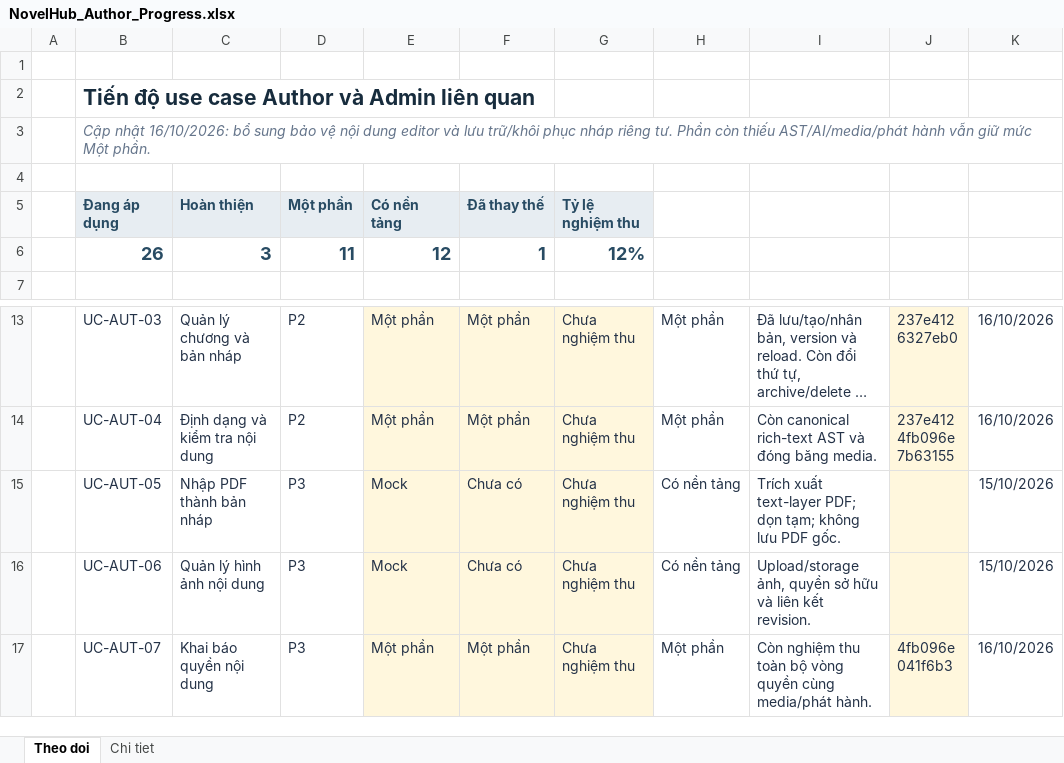
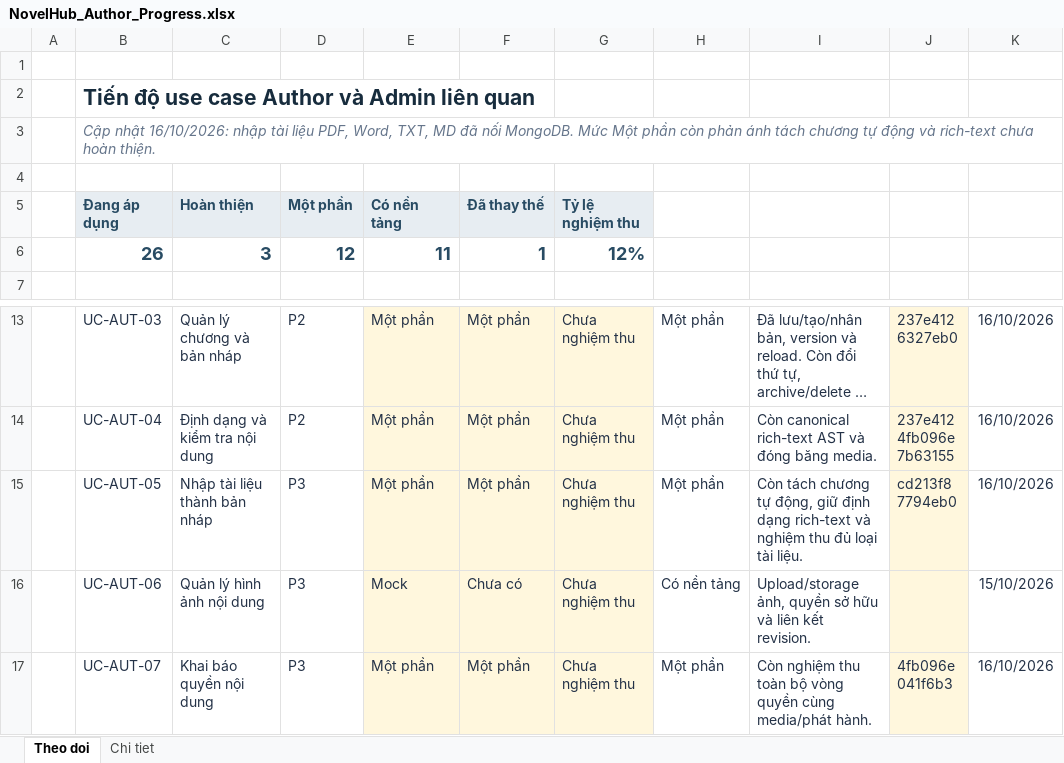
Before and after one commit to konfusee/novelhub, an Excel workbook: outputs/author-use-cases-01a13e25/NovelHub_Author_Progress.xlsx, sheet Theo doi, drawn as a sheet; only a part is shown, gaps mark what is left out; long unchanged cells end in …; values as stored, in another font and other column widths than the file's, no borders; conditional formats and table styles not drawn; ↵ is a line break in a cell; the diff names each change by its address in the sheet, - before the commit and + after, or states it on an @@ line.

```diff
--- a/outputs/author-use-cases-01a13e25/NovelHub_Author_Progress.xlsx (sheet Theo doi)
+++ b/outputs/author-use-cases-01a13e25/NovelHub_Author_Progress.xlsx (sheet Theo doi)
-B3 (Đang áp dụng): …nhật 16/10/2026: bổ sung bảo vệ nội dung editor và lưu trữ/khôi phục nháp riêng tư. Phần còn thiếu AST/AI/media/phát hành vẫn giữ mức Một phần.
+B3 (Đang áp dụng): …nhật 16/10/2026: nhập tài liệu PDF, Word, TXT, MD đã nối MongoDB. Mức Một phần còn phản ánh tách chương tự động và rich-text chưa hoàn thiện.
-D6 (Một phần): 11
+D6 (Một phần): 12
-E6 (Có nền tảng): 12
+E6 (Có nền tảng): 11
-C15 (Hoàn thiện): Nhập PDF thành bản nháp
+C15 (Hoàn thiện): Nhập tài liệu thành bản nháp
-E15 (Có nền tảng): Mock
+E15 (Có nền tảng): Một phần
-F15 (Đã thay thế): Chưa có
+F15 (Đã thay thế): Một phần
-H15: Có nền tảng
+H15: Một phần
-I15: Trích xuất text-layer PDF; dọn tạm; không lưu PDF gốc.
+I15: Còn tách chương tự động, giữ định dạng rich-text và nghiệm thu đủ loại tài liệu.
-J15: (empty)
+J15: cd213f8 ↵ 7794eb0
-K15: 15/10/2026
+K15: 16/10/2026
```
Also changed, not shown: sheet Chi tiet, 4 other files.
